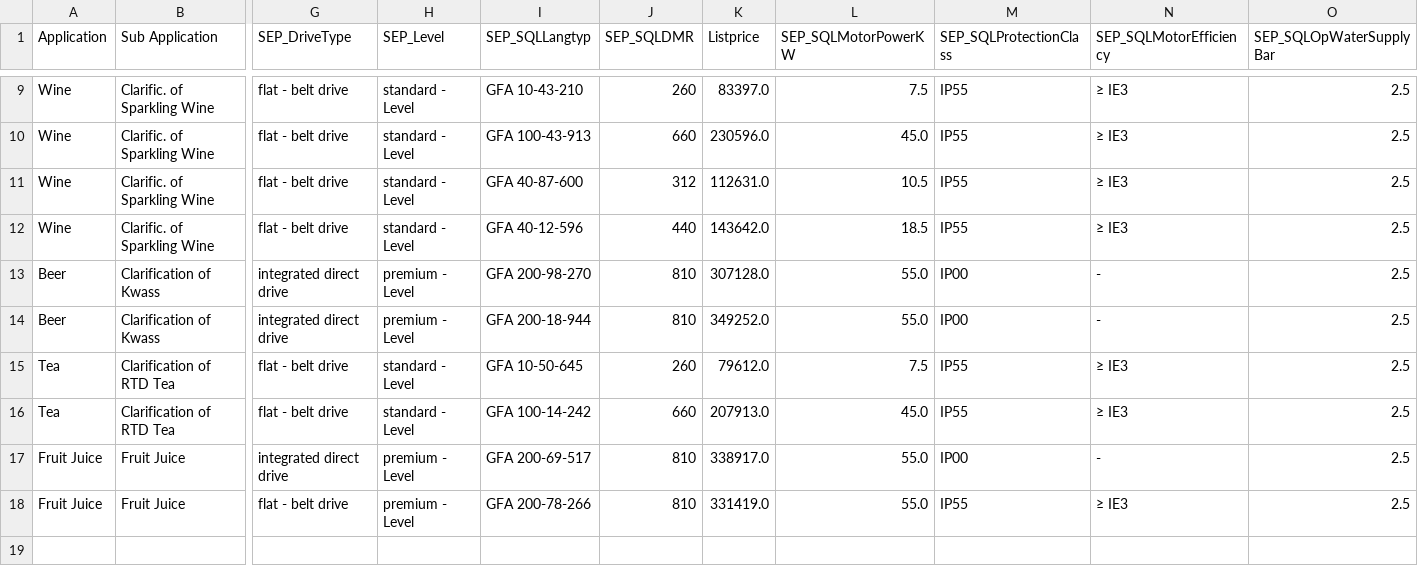
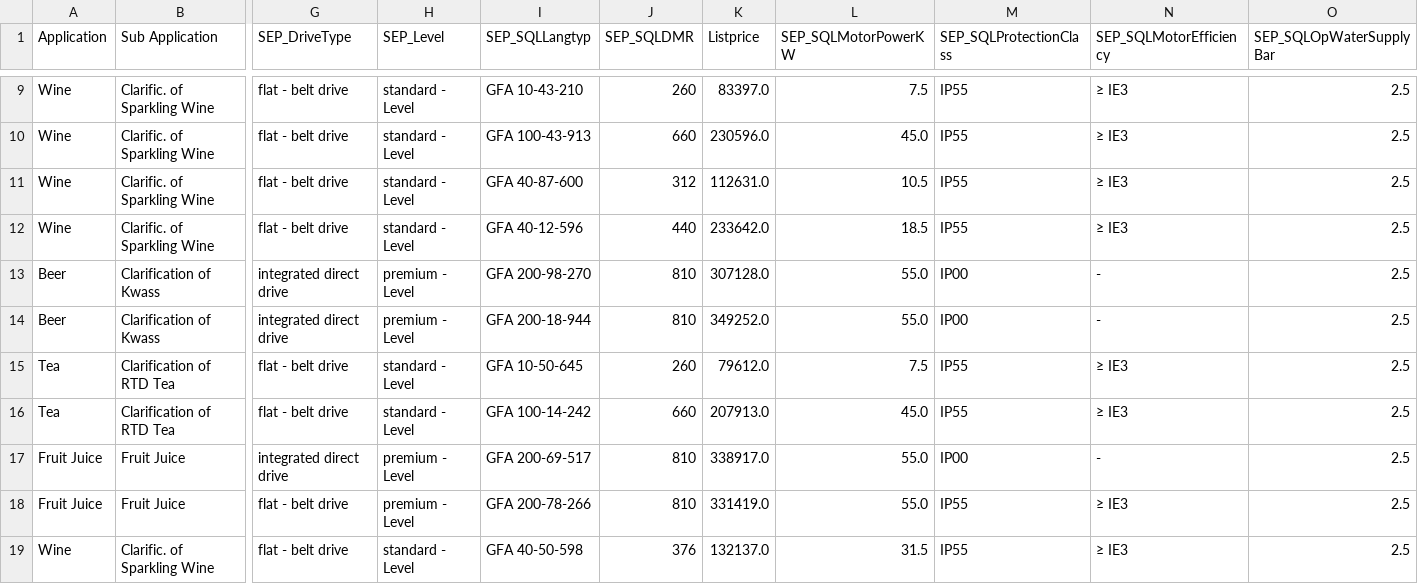
Before and after one commit to morphine207/GEA_sales, a CSV file: backend/src/calculation_engine/machines.csv, drawn as a sheet; only a part is shown, gaps mark what is left out; rows hold the shown columns only; the diff names each change by its address in the sheet, - before the commit and + after, or states it on an @@ line.

Commit message:
Stable state, data and improvements

```diff
--- a/backend/src/calculation_engine/machines.csv
+++ b/backend/src/calculation_engine/machines.csv
-K12 (Listprice): 143642.0
+K12 (Listprice): 233642.0
+row 19: Wine | Clarific. of Sparkling Wine | flat - belt drive | standard - Level | GFA 40-50-598 | 376 | 132137.0 | 31.5 | IP55 | ≥ IE3 | 2.5
```
Also changed, not shown: 8 other files.
